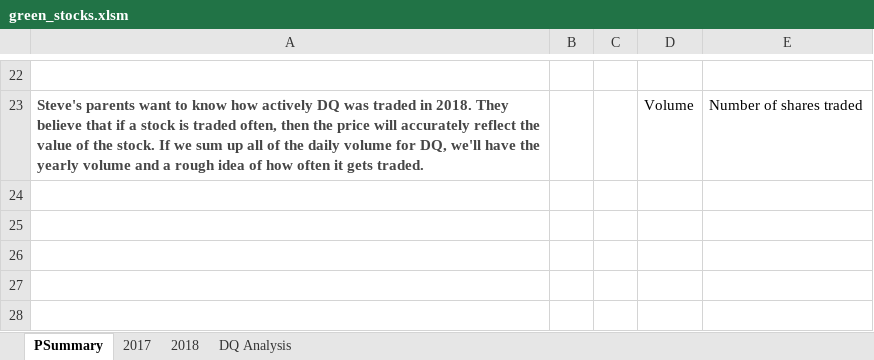
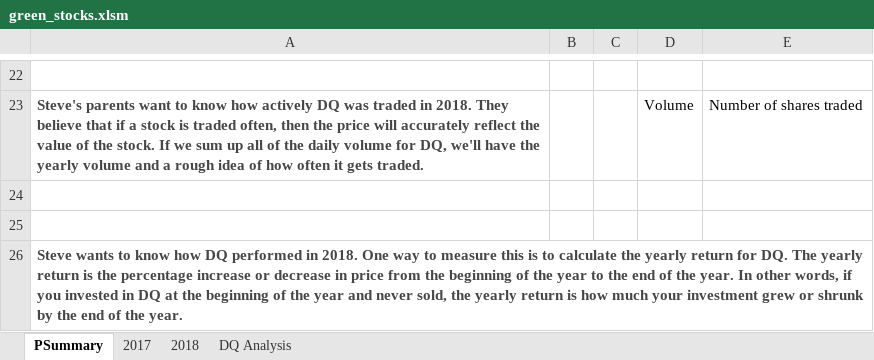
Before and after one commit to MEJE56/02-stock-analysis, an Excel workbook: green_stocks.xlsm, sheet PSummary, drawn as a sheet; only a part is shown, gaps mark what is left out; values as stored, in another font and other column widths than the file's, no borders; the diff names each change by its address in the sheet, - before the commit and + after, or states it on an @@ line.

Commit message:
Update green_stocks.xlsm
Price variation calculated, volume populated

```diff
--- a/green_stocks.xlsm (sheet PSummary)
+++ b/green_stocks.xlsm (sheet PSummary)
+row 24: (empty)
+row 25: (empty)
+row 26: Steve wants to know how DQ performed in 2018. One way to measure this is to calculate the yearly return for DQ. The yearly return is the percentage increase or decrease in price from the beginning of the year to the end of the year. In other words, if you invested in DQ at the beginning of the year and never sold, the yearly return is how much your investment grew or shrunk by the end of the year.
```
Also changed, not shown: sheet 2018, sheet DQ Analysis.
